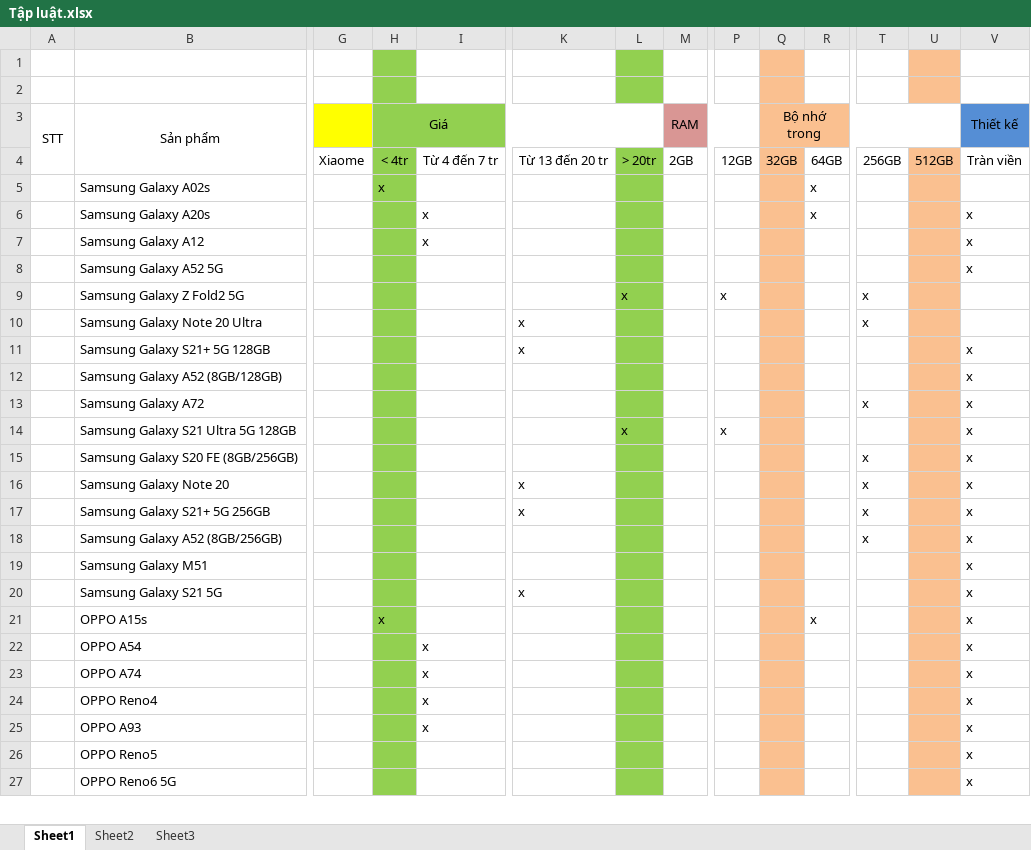
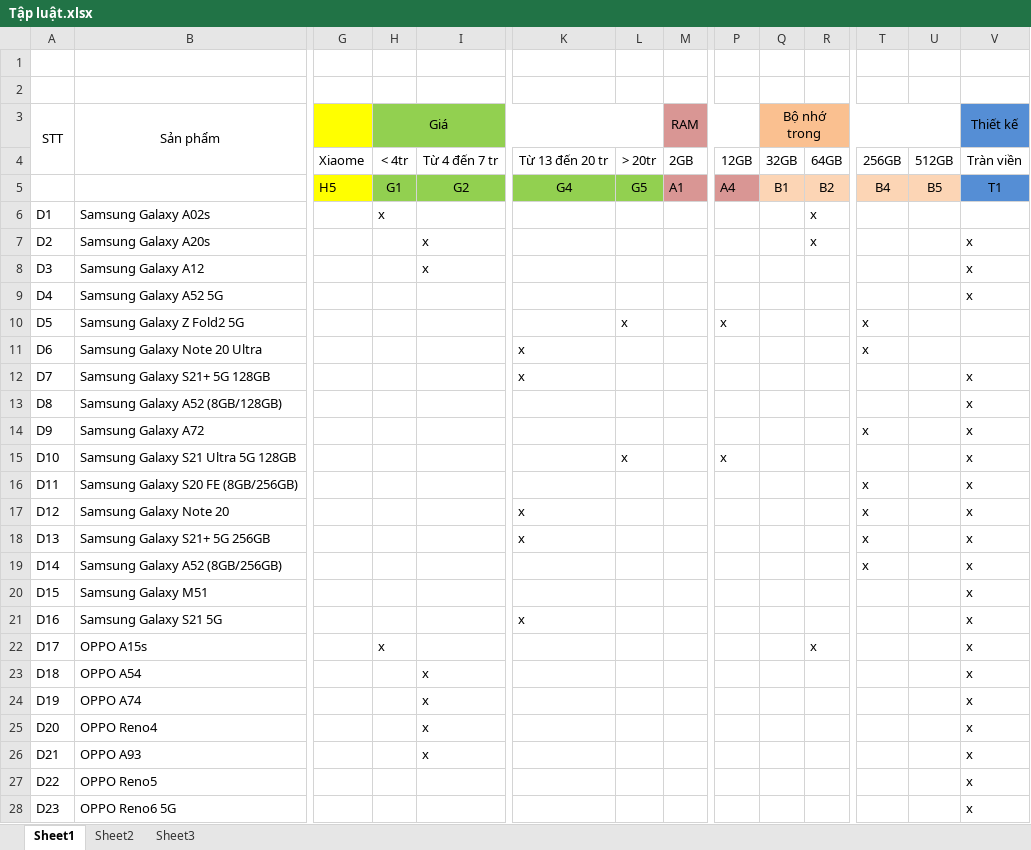
Before and after one commit to HoangLan2/He-Chuyen-Gia, an Excel workbook: Tập luật.xlsx, sheet Sheet1, drawn as a sheet; only a part is shown, gaps mark what is left out; values as stored, in another font and other column widths than the file's, no borders; addresses are those after the commit; rows hold the shown columns only; the diff covers the shown part only; the diff names each change by its address in the sheet, - before the commit and + after, or states it on an @@ line.

Commit message:
Dua ra luat

```diff
--- a/Tập luật.xlsx (sheet Sheet1)
+++ b/Tập luật.xlsx (sheet Sheet1)
-H1:H2 fill: #92D050
+H1:H2 fill: none
-L1:L2 fill: #92D050
+L1:L2 fill: none
-Q1:Q2 fill: #FAC090
+Q1:Q2 fill: none
-U1:U2 fill: #FAC090
+U1:U2 fill: none
-H4 fill: #92D050
+H4 fill: none
-L4 fill: #92D050
+L4 fill: none
-Q4 fill: #FAC090
+Q4 fill: none
-U4 fill: #FAC090
+U4 fill: none
+row 5:  |  | H5 | G1 | G2 | G4 | G5 | A1 | A4 | B1 | B2 | B4 | B5 | T1
-A6 (STT): (empty)
+A6 (STT): D1
-H6:H28 fill: #92D050
+H6:H28 fill: none
-L6:L28 fill: #92D050
+L6:L28 fill: none
-Q6:Q28 fill: #FAC090
+Q6:Q28 fill: none
-U6:U28 fill: #FAC090
+U6:U28 fill: none
-A7 (STT): (empty)
+A7 (STT): D2
-A8 (STT): (empty)
+A8 (STT): D3
-A9 (STT): (empty)
+A9 (STT): D4
-A10 (STT): (empty)
+A10 (STT): D5
-A11 (STT): (empty)
+A11 (STT): D6
-A12 (STT): (empty)
+A12 (STT): D7
-A13 (STT): (empty)
+A13 (STT): D8
-A14 (STT): (empty)
+A14 (STT): D9
-A15 (STT): (empty)
+A15 (STT): D10
-A16 (STT): (empty)
+A16 (STT): D11
-A17 (STT): (empty)
+A17 (STT): D12
-A18 (STT): (empty)
+A18 (STT): D13
-A19 (STT): (empty)
+A19 (STT): D14
-A20 (STT): (empty)
+A20 (STT): D15
-A21 (STT): (empty)
+A21 (STT): D16
-A22 (STT): (empty)
+A22 (STT): D17
-A23 (STT): (empty)
+A23 (STT): D18
-A24 (STT): (empty)
+A24 (STT): D19
-A25 (STT): (empty)
+A25 (STT): D20
-A26 (STT): (empty)
+A26 (STT): D21
-A27 (STT): (empty)
+A27 (STT): D22
-A28 (STT): (empty)
+A28 (STT): D23
```
Also changed, not shown: 29 edited cells and cell formats elsewhere in this sheet.
